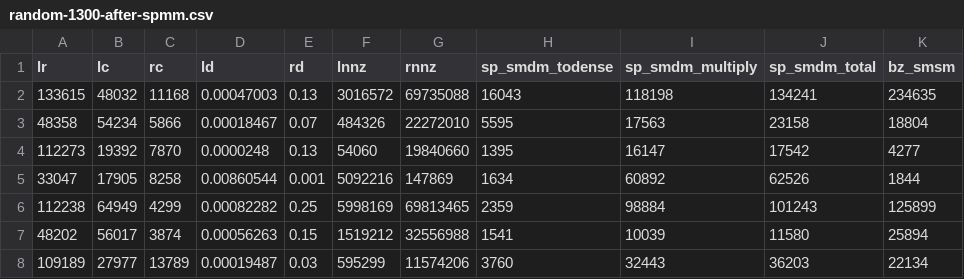
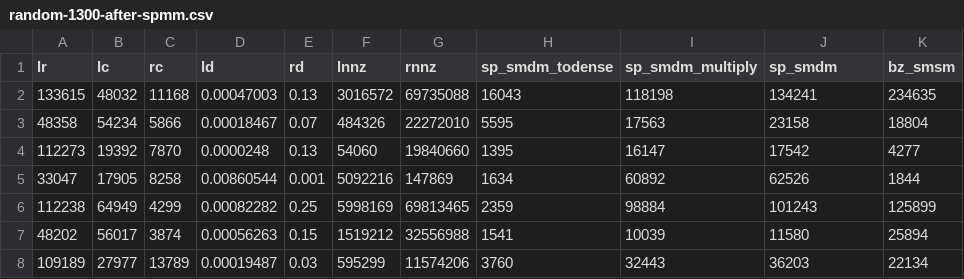
Before and after one commit to unhochoi/Sparse-Matrix-Multiplication, a CSV file: scenario-extraction/dataset/for-comparison-doe-and-random/random/random-after-spmm/random-1300-after-spmm.csv, drawn as a sheet; only a part is shown.

Commit message:
experiment compare of doe and random

```diff
--- a/scenario-extraction/dataset/for-comparison-doe-and-random/random/random-after-spmm/random-1300-after-spmm.csv
+++ b/scenario-extraction/dataset/for-comparison-doe-and-random/random/random-after-spmm/random-1300-after-spmm.csv
@@ -1,2 +1,2 @@
-lr,lc,rc,ld,rd,lnnz,rnnz,sp_smdm_todense,sp_smdm_multiply,sp_smdm_total,bz_smsm
+lr,lc,rc,ld,rd,lnnz,rnnz,sp_smdm_todense,sp_smdm_multiply,sp_smdm,bz_smsm
 133615,48032,11168,0.00047003,0.13,3016572,69735088,16043,118198,134241,234635
```
Also changed, not shown: 32 other files.
